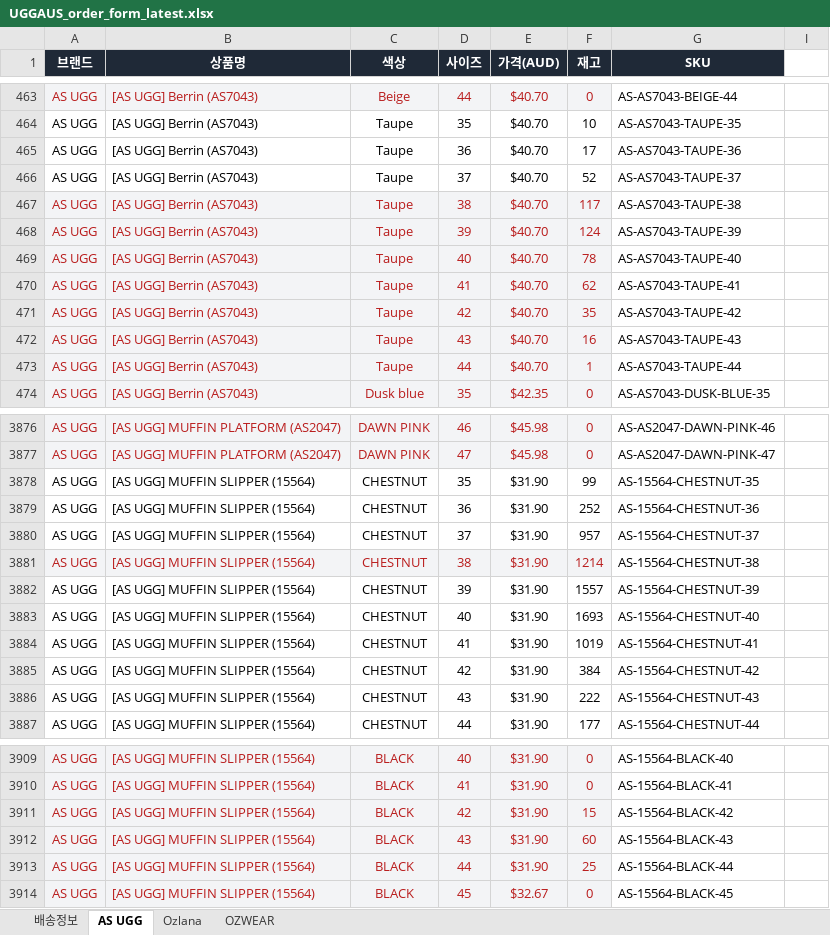
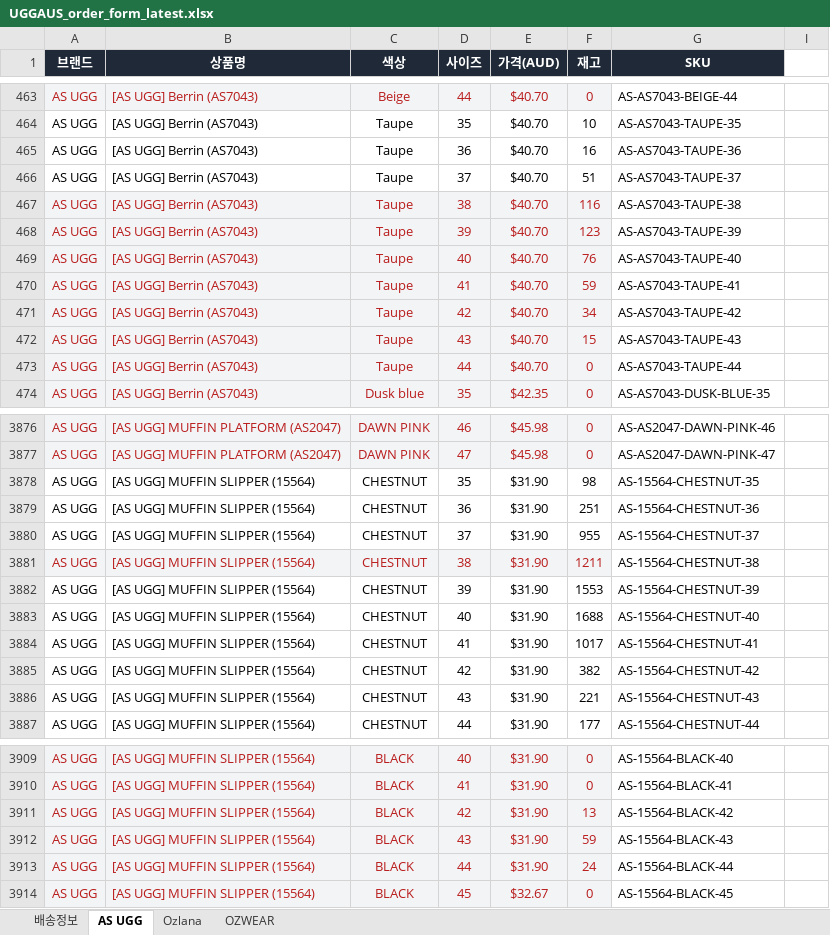
Before and after one commit to ozwell580/ozlana-shopify-sync, an Excel workbook: dist/UGGAUS_order_form_latest.xlsx, sheet AS UGG, drawn as a sheet; only a part is shown, gaps mark what is left out; values as stored, in another font and other column widths than the file's, no borders; the diff covers the shown part only; the diff names each change by its address in the sheet, - before the commit and + after, or states it on an @@ line.

```diff
--- a/dist/UGGAUS_order_form_latest.xlsx (sheet AS UGG)
+++ b/dist/UGGAUS_order_form_latest.xlsx (sheet AS UGG)
-F465 (재고): 17
+F465 (재고): 16
-F466 (재고): 52
+F466 (재고): 51
-F467 (재고): 117
+F467 (재고): 116
-F468 (재고): 124
+F468 (재고): 123
-F469 (재고): 78
+F469 (재고): 76
-F470 (재고): 62
+F470 (재고): 59
-F471 (재고): 35
+F471 (재고): 34
-F472 (재고): 16
+F472 (재고): 15
-F473 (재고): 1
+F473 (재고): 0
-F3878 (재고): 99
+F3878 (재고): 98
-F3879 (재고): 252
+F3879 (재고): 251
-F3880 (재고): 957
+F3880 (재고): 955
-F3881 (재고): 1214
+F3881 (재고): 1211
-F3882 (재고): 1557
+F3882 (재고): 1553
-F3883 (재고): 1693
+F3883 (재고): 1688
-F3884 (재고): 1019
+F3884 (재고): 1017
-F3885 (재고): 384
+F3885 (재고): 382
-F3886 (재고): 222
+F3886 (재고): 221
-F3911 (재고): 15
+F3911 (재고): 13
-F3912 (재고): 60
+F3912 (재고): 59
-F3913 (재고): 25
+F3913 (재고): 24
```
Also changed, not shown: 269 edited cells elsewhere in this sheet, sheet Ozlana.
